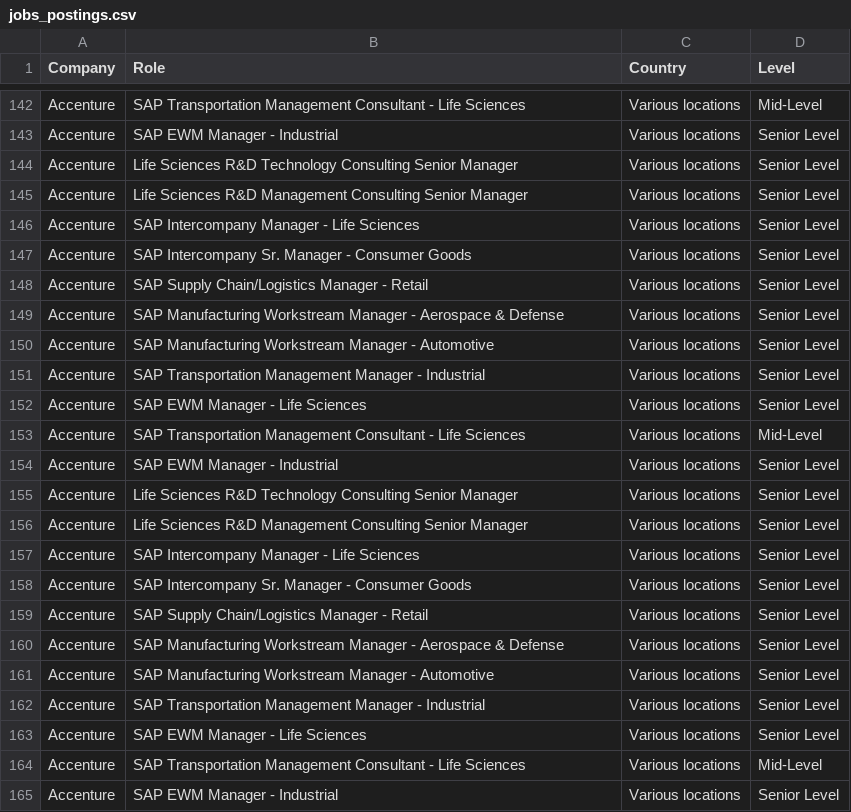
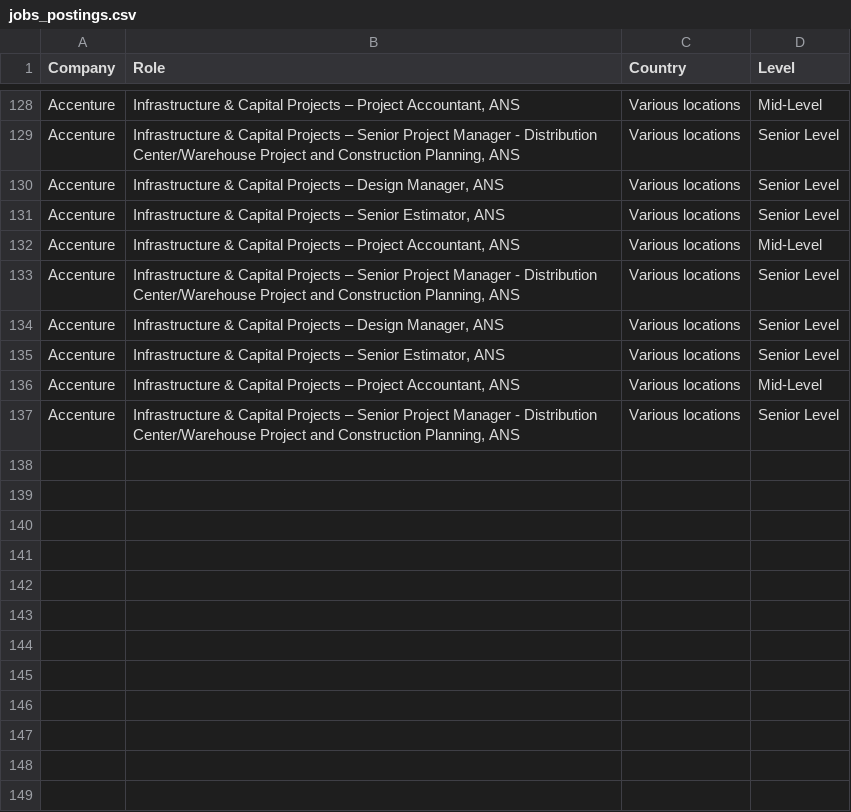
Before and after one commit to nefigarcia/outsourcing-analysis, a CSV file: jobs_postings.csv, drawn as a sheet; only a part is shown, gaps mark what is left out; removed rows and columns are numbered as before the commit, all else as after; the diff covers the shown part only; the diff names each change by its address in the sheet, - before the commit and + after, or states it on an @@ line.

```diff
--- a/jobs_postings.csv
+++ b/jobs_postings.csv
-B128 (Role): SAP Transportation Management Consultant - Life Sciences
+B128 (Role): Infrastructure & Capital Projects – Project Accountant, ANS
-row 143: Accenture | SAP EWM Manager - Industrial | Various locations | Senior Level
-row 144: Accenture | Life Sciences R&D Technology Consulting Senior Manager | Various locations | Senior Level
-B129 (Role): Life Sciences R&D Management Consulting Senior Manager
+B129 (Role): Infrastructure & Capital Projects – Senior Project Manager - Distribution Center/Warehouse Project and Construction Planning, ANS
-row 146: Accenture | SAP Intercompany Manager - Life Sciences | Various locations | Senior Level
-row 147: Accenture | SAP Intercompany Sr. Manager - Consumer Goods | Various locations | Senior Level
-row 148: Accenture | SAP Supply Chain/Logistics Manager - Retail | Various locations | Senior Level
-B130 (Role): SAP Manufacturing Workstream Manager - Aerospace & Defense
+B130 (Role): Infrastructure & Capital Projects – Design Manager, ANS
-B131 (Role): SAP Manufacturing Workstream Manager - Automotive
+B131 (Role): Infrastructure & Capital Projects – Senior Estimator, ANS
-row 151: Accenture | SAP Transportation Management Manager - Industrial | Various locations | Senior Level
-row 152: Accenture | SAP EWM Manager - Life Sciences | Various locations | Senior Level
-B132 (Role): SAP Transportation Management Consultant - Life Sciences
+B132 (Role): Infrastructure & Capital Projects – Project Accountant, ANS
-row 154: Accenture | SAP EWM Manager - Industrial | Various locations | Senior Level
-row 155: Accenture | Life Sciences R&D Technology Consulting Senior Manager | Various locations | Senior Level
-B133 (Role): Life Sciences R&D Management Consulting Senior Manager
+B133 (Role): Infrastructure & Capital Projects – Senior Project Manager - Distribution Center/Warehouse Project and Construction Planning, ANS
-row 157: Accenture | SAP Intercompany Manager - Life Sciences | Various locations | Senior Level
-row 158: Accenture | SAP Intercompany Sr. Manager - Consumer Goods | Various locations | Senior Level
-row 159: Accenture | SAP Supply Chain/Logistics Manager - Retail | Various locations | Senior Level
-B134 (Role): SAP Manufacturing Workstream Manager - Aerospace & Defense
+B134 (Role): Infrastructure & Capital Projects – Design Manager, ANS
-B135 (Role): SAP Manufacturing Workstream Manager - Automotive
+B135 (Role): Infrastructure & Capital Projects – Senior Estimator, ANS
-row 162: Accenture | SAP Transportation Management Manager - Industrial | Various locations | Senior Level
-row 163: Accenture | SAP EWM Manager - Life Sciences | Various locations | Senior Level
-B136 (Role): SAP Transportation Management Consultant - Life Sciences
+B136 (Role): Infrastructure & Capital Projects – Project Accountant, ANS
-B137 (Role): SAP EWM Manager - Industrial
+B137 (Role): Infrastructure & Capital Projects – Senior Project Manager - Distribution Center/Warehouse Project and Construction Planning, ANS
```
Also changed, not shown: 14 removed rows, 2 moved rows and 6 edited cells elsewhere in this file.
